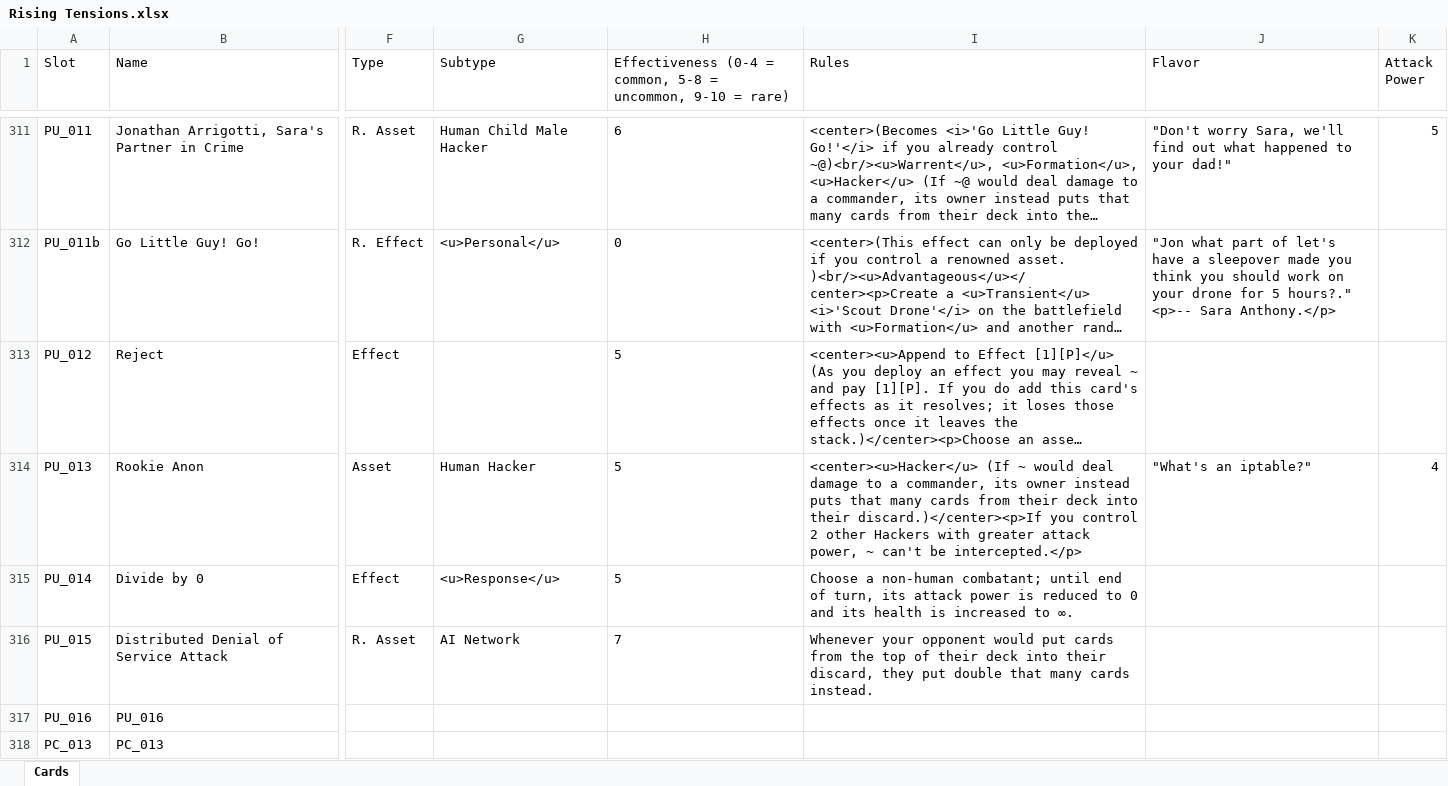
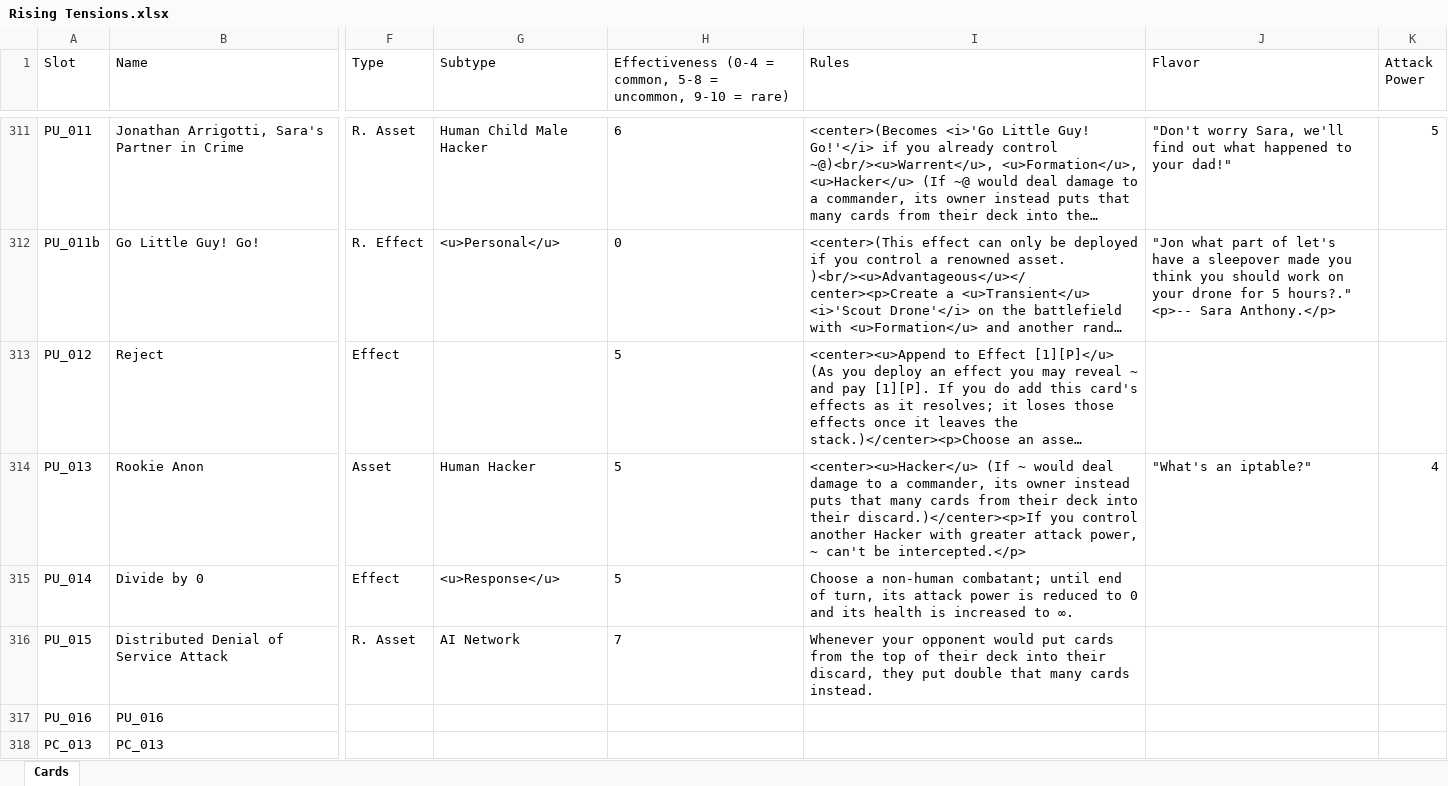
Before and after one commit to ProjectDeltaCards/PlaytestingFiles, an Excel workbook: CardDatabases/Rising Tensions.xlsx, sheet Cards, drawn as a sheet; only a part is shown, gaps mark what is left out; long unchanged cells end in …; values as stored, in another font and other column widths than the file's, no borders; the diff covers the shown part only; the diff names each change by its address in the sheet, - before the commit and + after, or states it on an @@ line.

Commit message:
Update 11/12/23
1) Samuel Reid can now personally join the battlefield (I wonder how strong he will be in voltron...).
2) Burn cards got nerfed (the architype is way too strong).
3) Martha's commander ability was reworded to be a may!
4) Rookie Anon now only needs 1 superior hacker.
5) Hacking Game is now a bounce in addition to being a pseudo counter.

```diff
--- a/CardDatabases/Rising Tensions.xlsx (sheet Cards)
+++ b/CardDatabases/Rising Tensions.xlsx (sheet Cards)
-I314 (Rules): …you control 2 other Hackers with greater…
+I314 (Rules): …you control another Hacker with greater…
```
Also changed, not shown: 19 edited cells and cell formats elsewhere in this sheet, CardDatabases/Rising Spirits.xlsx, 16 other files.
